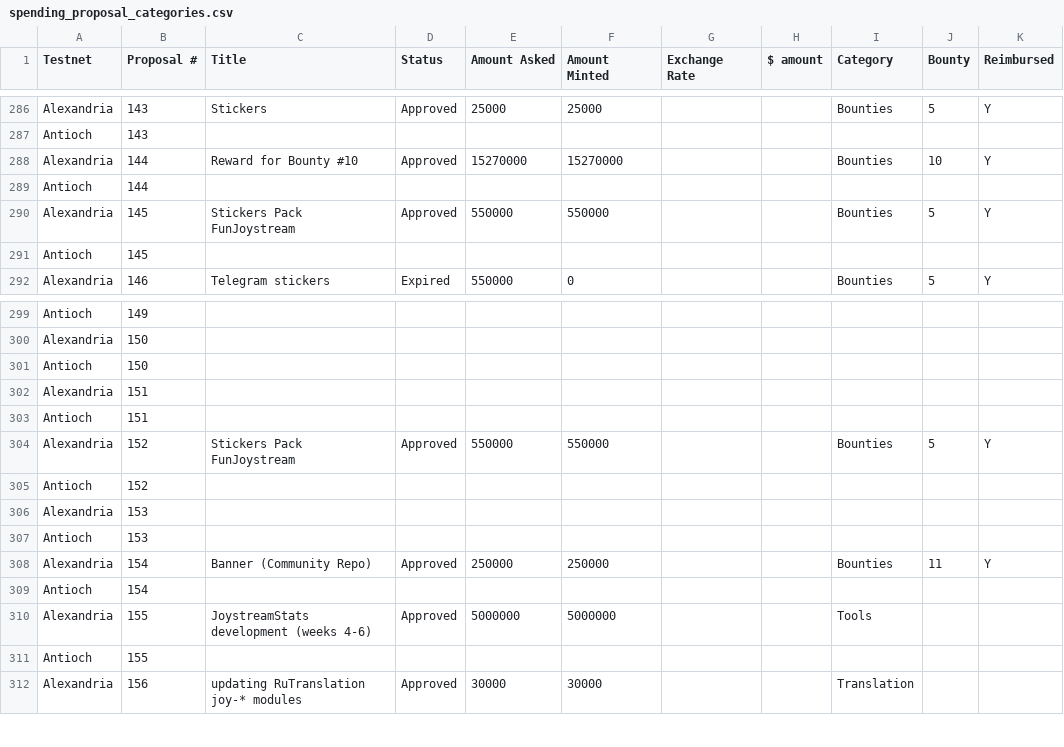
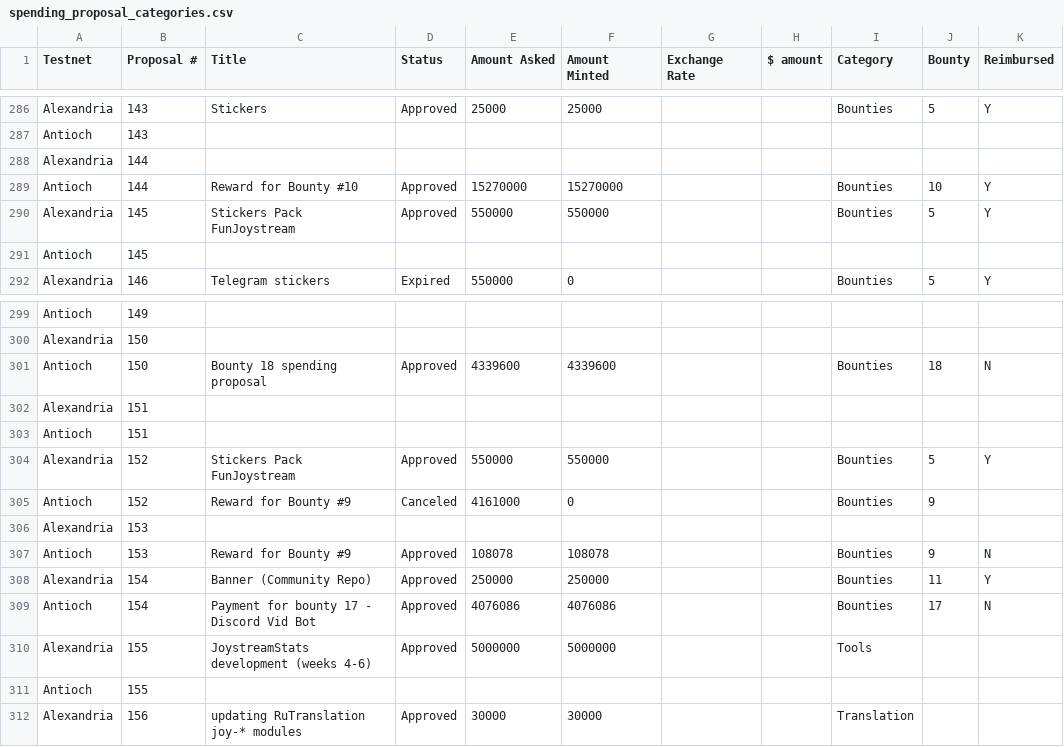
Before and after one commit to jacklee2020716/community-repo, a CSV file: documentation/spending_proposal_categories.csv, drawn as a sheet; only a part is shown, gaps mark what is left out.

Commit message:
Update spending_proposal_categories.csv

```diff
--- a/documentation/spending_proposal_categories.csv
+++ b/documentation/spending_proposal_categories.csv
@@ -287,4 +287,4 @@ Alexandria,143,Stickers,Approved,25000,25000,,,Bounties,5,Y
 Antioch,143,,,,,,,,,
-Alexandria,144,Reward for Bounty #10,Approved,15270000,15270000,,,Bounties,10,Y
-Antioch,144,,,,,,,,,
+Alexandria,144,,,,,,,,,
+Antioch,144,Reward for Bounty #10,Approved,15270000,15270000,,,Bounties,10,Y
 Alexandria,145,Stickers Pack FunJoystream,Approved,550000,550000,,,Bounties,5,Y
@@ -300,3 +300,3 @@ Antioch,149,,,,,,,,,
 Alexandria,150,,,,,,,,,
-Antioch,150,,,,,,,,,
+Antioch,150,Bounty 18 spending proposal,Approved,4339600,4339600,,,Bounties,18,N
 Alexandria,151,,,,,,,,,
@@ -304,7 +304,7 @@ Antioch,151,,,,,,,,,
 Alexandria,152,Stickers Pack FunJoystream,Approved,550000,550000,,,Bounties,5,Y
-Antioch,152,,,,,,,,,
+Antioch,152,Reward for Bounty #9,Canceled,4161000,0,,,Bounties,9,
 Alexandria,153,,,,,,,,,
-Antioch,153,,,,,,,,,
+Antioch,153,Reward for Bounty #9,Approved,108078,108078,,,Bounties,9,N
 Alexandria,154,Banner (Community Repo),Approved,250000,250000,,,Bounties,11,Y
-Antioch,154,,,,,,,,,
+Antioch,154,Payment for bounty 17 - Discord Vid Bot,Approved,4076086,4076086,,,Bounties,17,N
 Alexandria,155,JoystreamStats development (weeks 4-6),Approved,5000000,5000000,,,Tools,,
```
